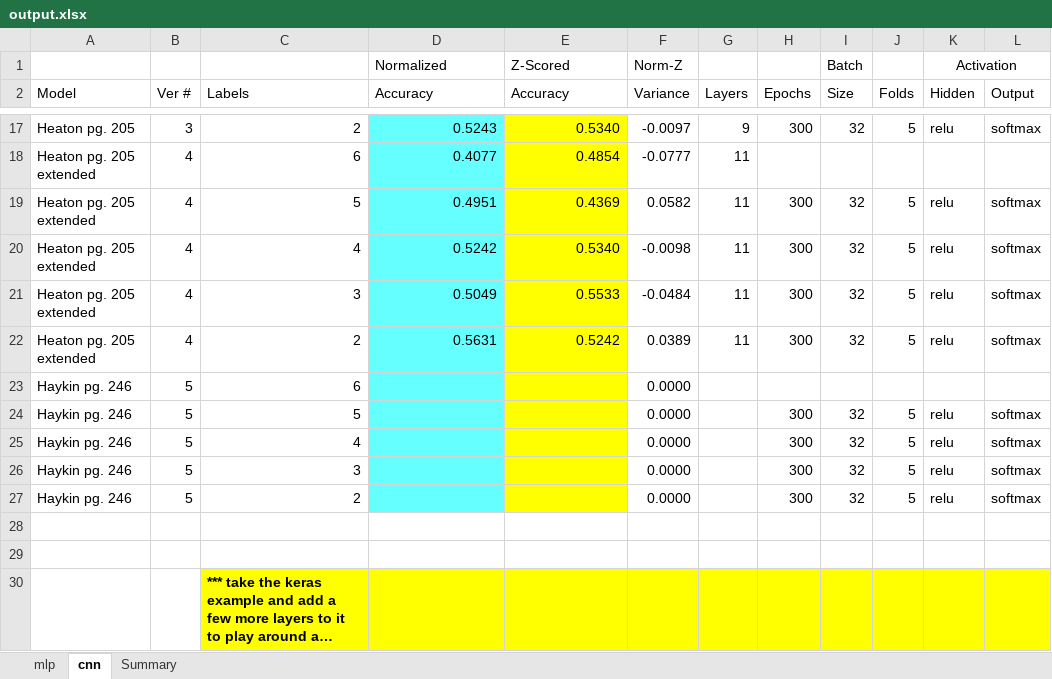
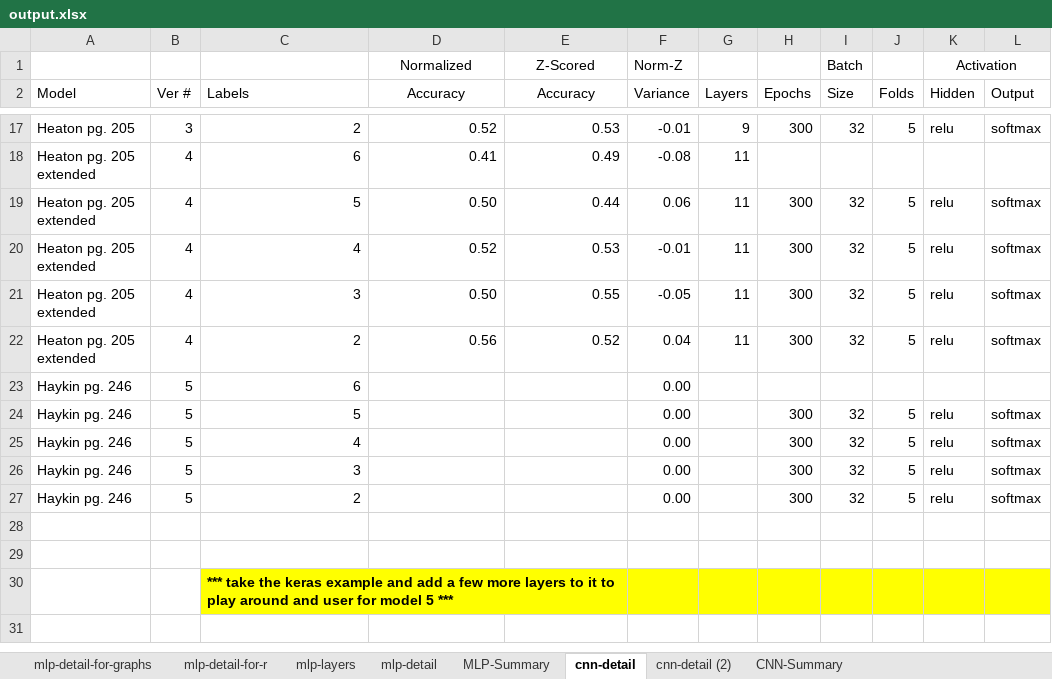
Before and after one commit to brian-sigurdson/exploringKeras, an Excel workbook: output/output.xlsx, sheet cnn-detail, drawn as a sheet; only a part is shown, gaps mark what is left out; long unchanged cells end in …; values as stored, in another font and other column widths than the file's, no borders; the diff covers the shown part only; the diff names each change by its address in the sheet, - before the commit and + after, or states it on an @@ line.

```diff
--- a/output/output.xlsx (sheet cnn-detail)
+++ b/output/output.xlsx (sheet cnn-detail)
-sheet tab: mlp
+sheet tab: mlp-detail
-sheet tab: cnn
+sheet tab: cnn-detail
-sheet tab: Summary
+sheet tab: MLP-Summary
+sheet tab: mlp-detail-for-graphs
+sheet tab: mlp-detail-for-r
+sheet tab: mlp-layers
+sheet tab: cnn-detail (2)
+sheet tab: CNN-Summary
@@ sheet tab order changed: mlp-detail-for-graphs | mlp-detail-for-r | mlp-layers | mlp-detail | MLP-Summary | cnn-detail | cnn-detail (2) | CNN-Summary @@
-D1:E2 alignment: left
+D1:E2 alignment: center
-D17:D27 fill: #66FFFF
+D17:D27 fill: none
-D17 (Accuracy): 0.5243
+D17 (Accuracy): 0.52
-E17:E27 fill: #FFFF00
+E17:E27 fill: none
-E17 (Accuracy): 0.5340
+E17 (Accuracy): 0.53
-F17 (Variance): -0.0097
+F17 (Variance): -0.01
-D18 (Accuracy): 0.4077
+D18 (Accuracy): 0.41
-E18 (Accuracy): 0.4854
+E18 (Accuracy): 0.49
-F18 (Variance): -0.0777
+F18 (Variance): -0.08
-D19 (Accuracy): 0.4951
+D19 (Accuracy): 0.50
-E19 (Accuracy): 0.4369
+E19 (Accuracy): 0.44
-F19 (Variance): 0.0582
+F19 (Variance): 0.06
-D20 (Accuracy): 0.5242
+D20 (Accuracy): 0.52
-E20 (Accuracy): 0.5340
+E20 (Accuracy): 0.53
-F20 (Variance): -0.0098
+F20 (Variance): -0.01
-D21 (Accuracy): 0.5049
+D21 (Accuracy): 0.50
-E21 (Accuracy): 0.5533
+E21 (Accuracy): 0.55
-F21 (Variance): -0.0484
+F21 (Variance): -0.05
-D22 (Accuracy): 0.5631
+D22 (Accuracy): 0.56
-E22 (Accuracy): 0.5242
+E22 (Accuracy): 0.52
-F22 (Variance): 0.0389
+F22 (Variance): 0.04
-F23:F27 (Variance): 0.0000
+F23:F27 (Variance): 0.00
-D30:E30 fill: #FFFF00
+D30:E30 fill: none
```
Also changed, not shown: 32 edited cells and cell formats elsewhere in this sheet, sheet MLP-Summary, sheet mlp-detail, formulas that keep their value, charts or pictures, 8 other files.
